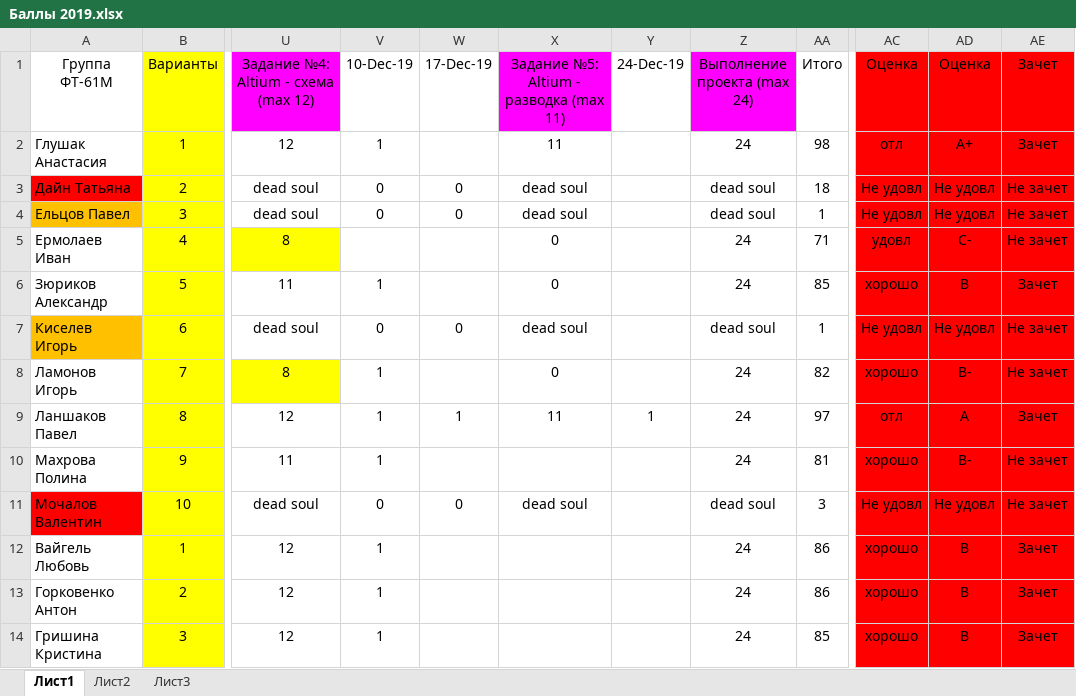
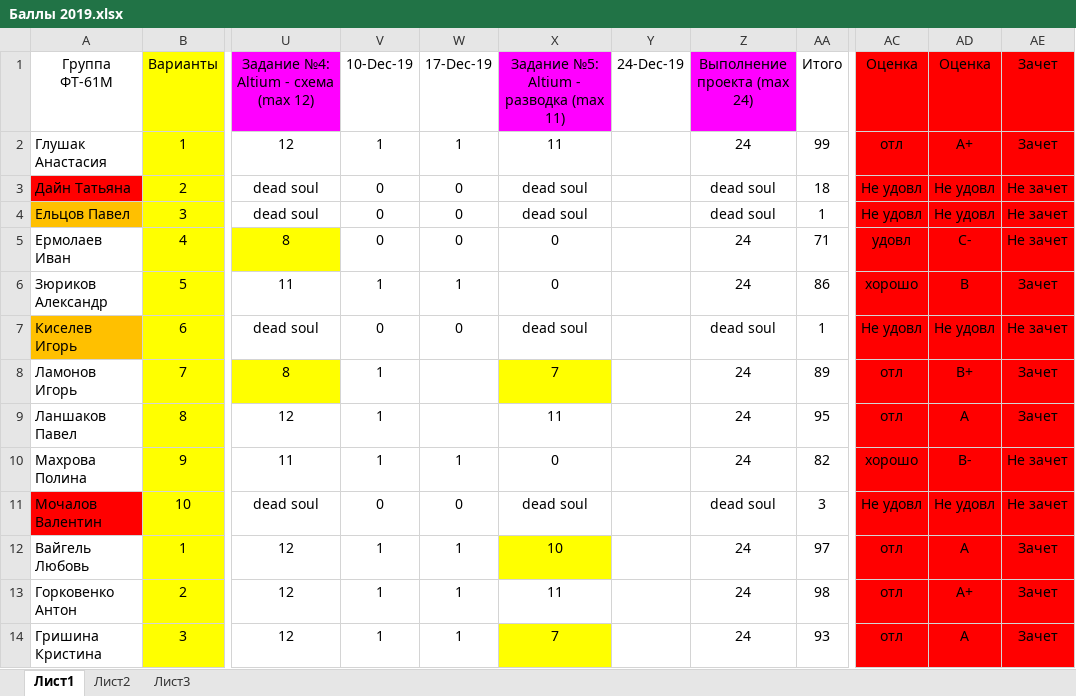
Before and after one commit to EpsLeonid/Student2019, an Excel workbook: Баллы 2019.xlsx, sheet Лист1, drawn as a sheet; only a part is shown, gaps mark what is left out; values as stored, in another font and other column widths than the file's, no borders; conditional formats not drawn; the diff covers the shown part only; the diff names each change by its address in the sheet, - before the commit and + after, or states it on an @@ line.

```diff
--- a/Баллы 2019.xlsx (sheet Лист1)
+++ b/Баллы 2019.xlsx (sheet Лист1)
-W2 (17-Dec-19): (empty)
+W2 (17-Dec-19): 1
-AA2 (Итого): 98
+AA2 (Итого): 99
-V5 (10-Dec-19): (empty)
+V5 (10-Dec-19): 0
-W5 (17-Dec-19): (empty)
+W5 (17-Dec-19): 0
-W6 (17-Dec-19): (empty)
+W6 (17-Dec-19): 1
-AA6 (Итого): 85
+AA6 (Итого): 86
-X8: 0
+X8: 7
-X8 fill: none
+X8 fill: #FFFF00
-AA8 (Итого): 82
+AA8 (Итого): 89
-AC8 (Оценка): хорошо
+AC8 (Оценка): отл
-AD8 (Оценка): B-
+AD8 (Оценка): B+
-AE8 (Зачет): Не зачет
+AE8 (Зачет): Зачет
-W9 (17-Dec-19): 1
+W9 (17-Dec-19): (empty)
-Y9 (24-Dec-19): 1
+Y9 (24-Dec-19): (empty)
-AA9 (Итого): 97
+AA9 (Итого): 95
-W10 (17-Dec-19): (empty)
+W10 (17-Dec-19): 1
-X10: (empty)
+X10: 0
-AA10 (Итого): 81
+AA10 (Итого): 82
-W12:W14 (17-Dec-19): (empty)
+W12:W14 (17-Dec-19): 1
-X12: (empty)
+X12: 10
-X12 fill: none
+X12 fill: #FFFF00
-AA12 (Итого): 86
+AA12 (Итого): 97
-AC12:AC14 (Оценка): хорошо
+AC12:AC14 (Оценка): отл
-AD12 (Оценка): B
+AD12 (Оценка): А
-X13: (empty)
+X13: 11
-AA13 (Итого): 86
+AA13 (Итого): 98
-AD13 (Оценка): B
+AD13 (Оценка): А+
-X14: (empty)
+X14: 7
-X14 fill: none
+X14 fill: #FFFF00
-AA14 (Итого): 85
+AA14 (Итого): 93
-AD14 (Оценка): B
+AD14 (Оценка): А
```
Also changed, not shown: 43 edited cells and cell formats elsewhere in this sheet, 1 other file.
